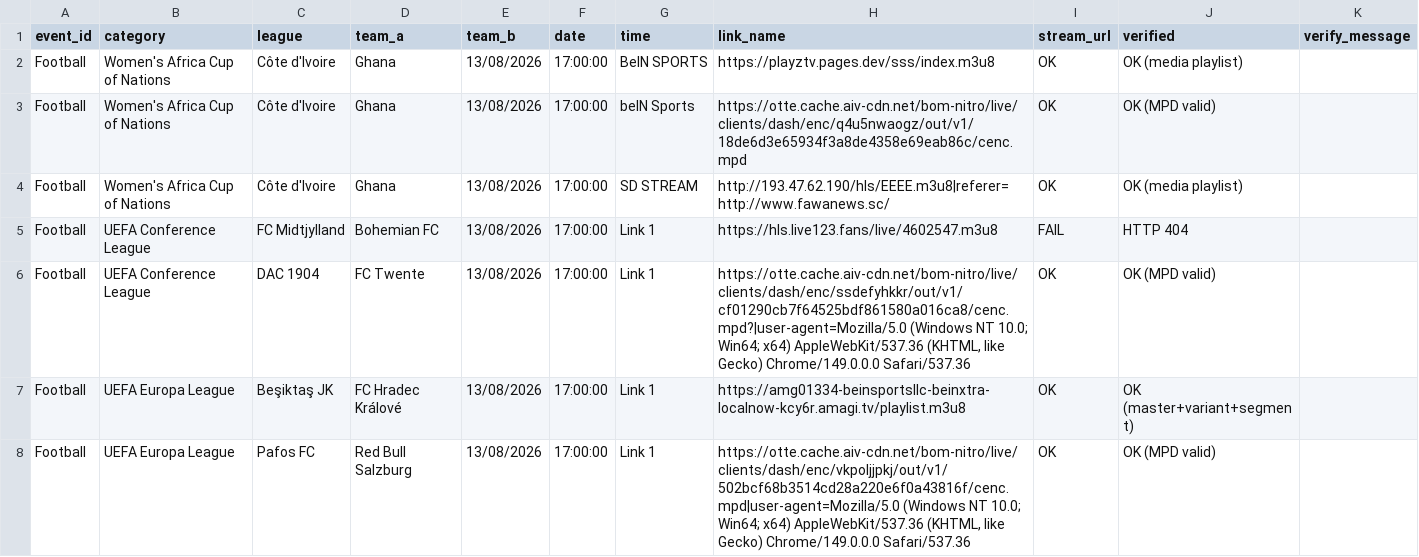
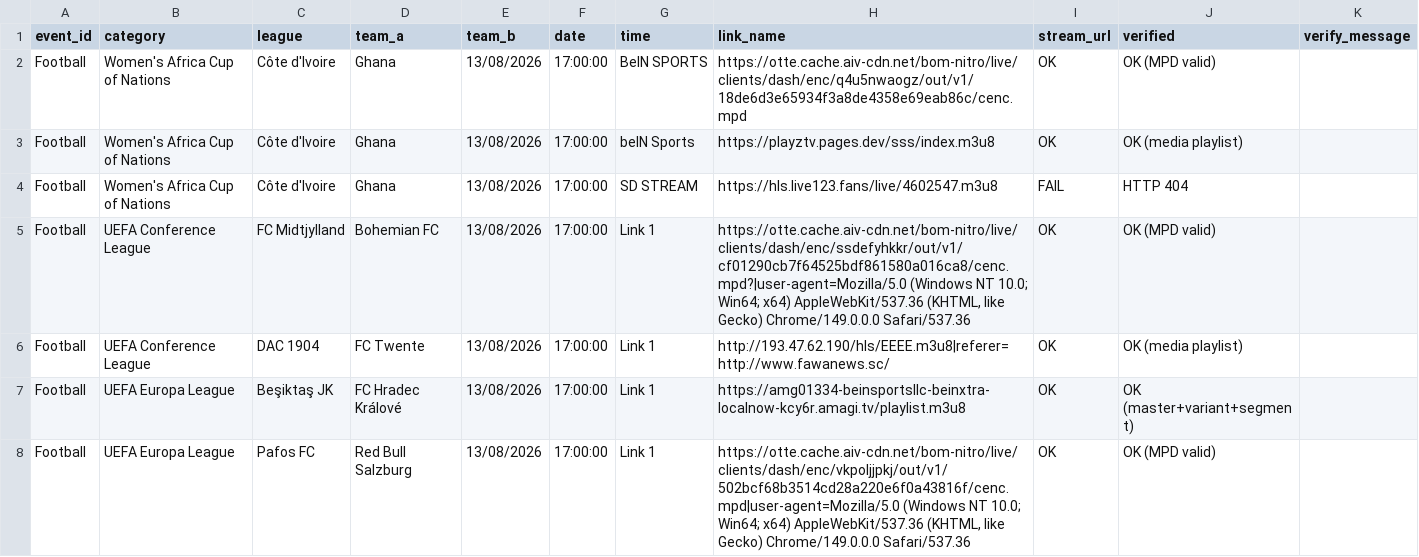
Before and after one commit to khadembd/playztv-playlist, a CSV file: output/playztv_streams.csv, drawn as a sheet; only a part is shown; the diff covers the shown part only.

```diff
--- a/output/playztv_streams.csv
+++ b/output/playztv_streams.csv
@@ -1,7 +1,7 @@
 event_id,category,league,team_a,team_b,date,time,link_name,stream_url,verified,verify_message
-"Football","Women's Africa Cup of Nations","Côte d'Ivoire","Ghana","13/08/2026","17:00:00","BeIN SPORTS ","https://playztv.pages.dev/sss/index.m3u8","OK","OK (media playlist)"
-"Football","Women's Africa Cup of Nations","Côte d'Ivoire","Ghana","13/08/2026","17:00:00","beIN Sports","https://otte.cache.aiv-cdn.net/bom-nitro/live/clients/dash/enc/q4u5nwaogz/out/v1/18de6d3e65934f3a8de4358e69eab86c/cenc.mpd","OK","OK (MPD valid)"
-"Football","Women's Africa Cup of Nations","Côte d'Ivoire","Ghana","13/08/2026","17:00:00","SD STREAM ","http://193.47.62.190/hls/EEEE.m3u8|referer=http://www.fawanews.sc/","OK","OK (media playlist)"
-"Football","UEFA Conference League","FC Midtjylland","Bohemian FC","13/08/2026","17:00:00","Link 1","https://hls.live123.fans/live/4602547.m3u8","FAIL","HTTP 404"
-"Football","UEFA Conference League","DAC 1904","FC Twente","13/08/2026","17:00:00","Link 1","https://otte.cache.aiv-cdn.net/bom-nitro/live/clients/dash/enc/ssdefyhkkr/out/v1/cf01290cb7f64525bdf861580a016ca8/cenc.mpd?|user-agent=Mozilla/5.0 (Windows NT 10.0; Win64; x64) AppleWebKit/537.36 (KHTML, like Gecko) Chrome/149.0.0.0 Safari/537.36","OK","OK (MPD valid)"
+"Football","Women's Africa Cup of Nations","Côte d'Ivoire","Ghana","13/08/2026","17:00:00","BeIN SPORTS ","https://otte.cache.aiv-cdn.net/bom-nitro/live/clients/dash/enc/q4u5nwaogz/out/v1/18de6d3e65934f3a8de4358e69eab86c/cenc.mpd","OK","OK (MPD valid)"
+"Football","Women's Africa Cup of Nations","Côte d'Ivoire","Ghana","13/08/2026","17:00:00","beIN Sports","https://playztv.pages.dev/sss/index.m3u8","OK","OK (media playlist)"
+"Football","Women's Africa Cup of Nations","Côte d'Ivoire","Ghana","13/08/2026","17:00:00","SD STREAM ","https://hls.live123.fans/live/4602547.m3u8","FAIL","HTTP 404"
+"Football","UEFA Conference League","FC Midtjylland","Bohemian FC","13/08/2026","17:00:00","Link 1","https://otte.cache.aiv-cdn.net/bom-nitro/live/clients/dash/enc/ssdefyhkkr/out/v1/cf01290cb7f64525bdf861580a016ca8/cenc.mpd?|user-agent=Mozilla/5.0 (Windows NT 10.0; Win64; x64) AppleWebKit/537.36 (KHTML, like Gecko) Chrome/149.0.0.0 Safari/537.36","OK","OK (MPD valid)"
+"Football","UEFA Conference League","DAC 1904","FC Twente","13/08/2026","17:00:00","Link 1","http://193.47.62.190/hls/EEEE.m3u8|referer=http://www.fawanews.sc/","OK","OK (media playlist)"
 "Football","UEFA Europa League","Beşiktaş JK","FC Hradec Králové","13/08/2026","17:00:00","Link 1","https://amg01334-beinsportsllc-beinxtra-localnow-kcy6r.amagi.tv/playlist.m3u8","OK","OK (master+variant+segment)"
```
Also changed, not shown: 1 removed row and 132 edited cells elsewhere in this file, 9 other files.
